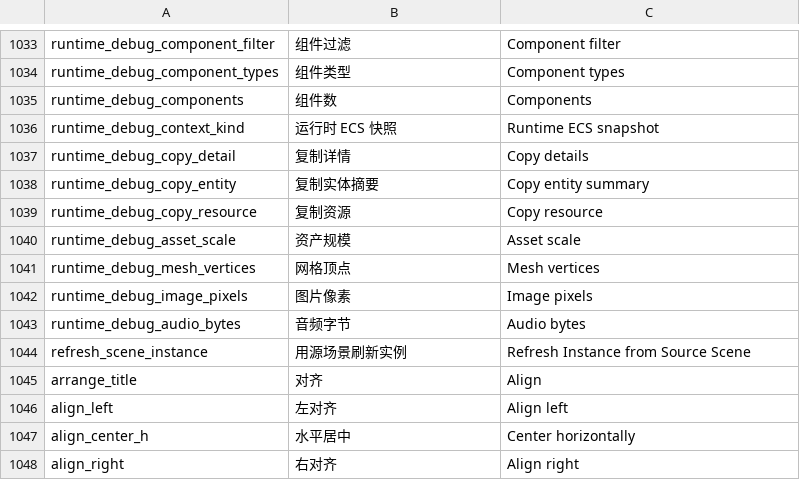
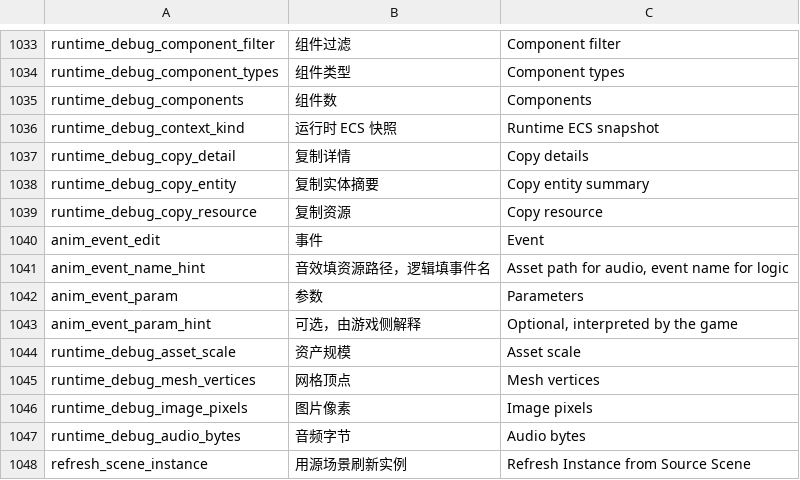
Before and after one commit to DianranQian/Breeze, a TSV file: crates/editor_core/i18n/messages.tsv, drawn as a sheet; only a part is shown, gaps mark what is left out; the shorter side is filled out with more unchanged rows; the diff names each change by its address in the sheet, - before the commit and + after, or states it on an @@ line.

```diff
--- a/crates/editor_core/i18n/messages.tsv
+++ b/crates/editor_core/i18n/messages.tsv
+row 1040: anim_event_edit | 事件 | Event
+row 1041: anim_event_name_hint | 音效填资源路径，逻辑填事件名 | Asset path for audio, event name for logic
+row 1042: anim_event_param | 参数 | Parameters
+row 1043: anim_event_param_hint | 可选，由游戏侧解释 | Optional, interpreted by the game
```
Also changed, not shown: 10 other files.
